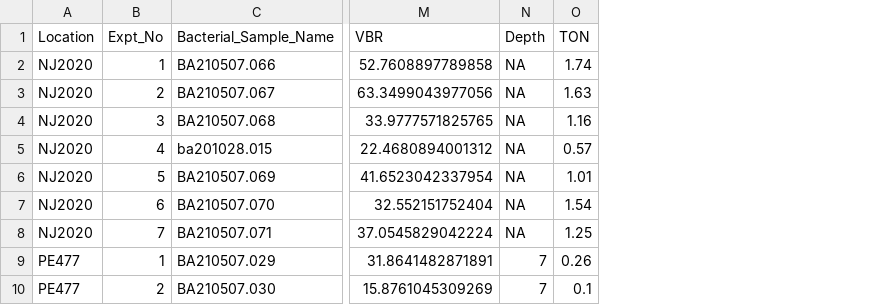
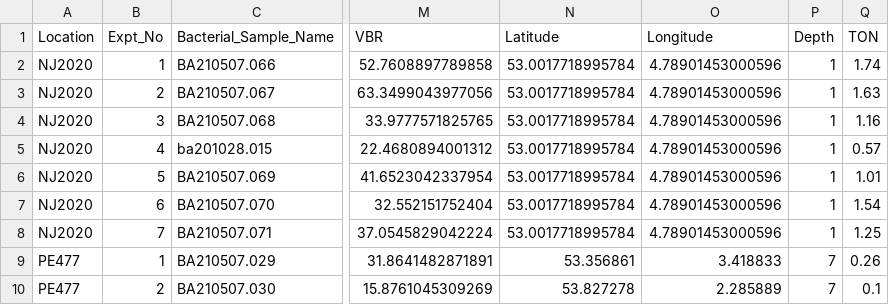
Before and after one commit to mdhishamshaikh/NorthSea_Microbial_Abundance_Nutrients, a CSV file: nj2020_pe477_pe486_bv_abundance_abiotic.csv, drawn as a sheet; only a part is shown, gaps mark what is left out; addresses are those after the commit; the diff names each change by its address in the sheet, - before the commit and + after, or states it on an @@ line.

```diff
--- a/nj2020_pe477_pe486_bv_abundance_abiotic.csv
+++ b/nj2020_pe477_pe486_bv_abundance_abiotic.csv
+column N (Latitude), rows 2-10: 53.0017718995784 | 53.0017718995784 | 53.0017718995784 | 53.0017718995784 | 53.0017718995784 | 53.0017718995784 | 53.0017718995784 | 53.356861 | 53.827278
+column O (Longitude), rows 2-10: 4.78901453000596 | 4.78901453000596 | 4.78901453000596 | 4.78901453000596 | 4.78901453000596 | 4.78901453000596 | 4.78901453000596 | 3.418833 | 2.285889
-P2:P8 (Depth): NA
+P2:P8 (Depth): 1
```
Also changed, not shown: 4 other files.
